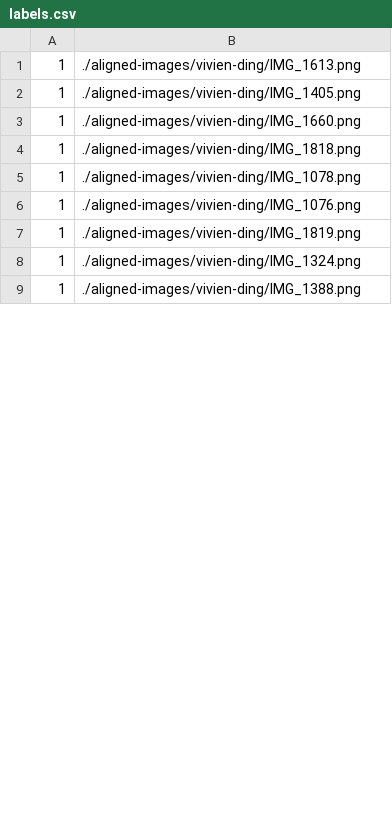
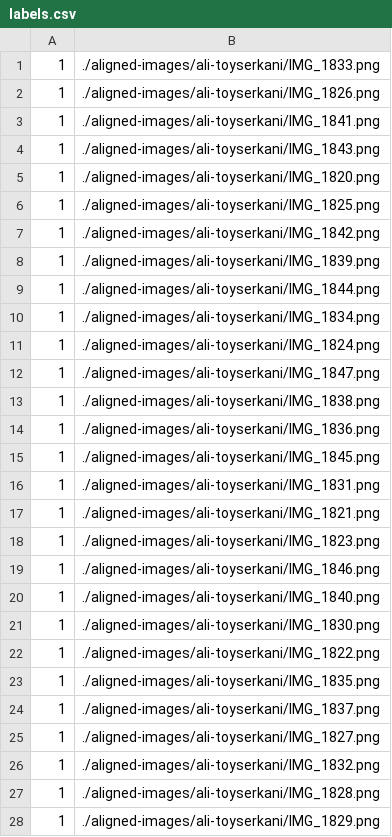
Before and after one commit to alitoyserkani/QHacks2018, a CSV file: generated-embeddings/labels.csv, drawn as a sheet; only a part is shown; the diff covers the shown part only.

Commit message:
generated new embeddings, trained classifier

```diff
--- a/generated-embeddings/labels.csv
+++ b/generated-embeddings/labels.csv
@@ -1,9 +1,28 @@
-1,./aligned-images/vivien-ding/IMG_1613.png
-1,./aligned-images/vivien-ding/IMG_1405.png
-1,./aligned-images/vivien-ding/IMG_1660.png
-1,./aligned-images/vivien-ding/IMG_1818.png
-1,./aligned-images/vivien-ding/IMG_1078.png
-1,./aligned-images/vivien-ding/IMG_1076.png
-1,./aligned-images/vivien-ding/IMG_1819.png
-1,./aligned-images/vivien-ding/IMG_1324.png
-1,./aligned-images/vivien-ding/IMG_1388.png
+1,./aligned-images/ali-toyserkani/IMG_1833.png
+1,./aligned-images/ali-toyserkani/IMG_1826.png
+1,./aligned-images/ali-toyserkani/IMG_1841.png
+1,./aligned-images/ali-toyserkani/IMG_1843.png
+1,./aligned-images/ali-toyserkani/IMG_1820.png
+1,./aligned-images/ali-toyserkani/IMG_1825.png
+1,./aligned-images/ali-toyserkani/IMG_1842.png
+1,./aligned-images/ali-toyserkani/IMG_1839.png
+1,./aligned-images/ali-toyserkani/IMG_1844.png
+1,./aligned-images/ali-toyserkani/IMG_1834.png
+1,./aligned-images/ali-toyserkani/IMG_1824.png
+1,./aligned-images/ali-toyserkani/IMG_1847.png
+1,./aligned-images/ali-toyserkani/IMG_1838.png
+1,./aligned-images/ali-toyserkani/IMG_1836.png
+1,./aligned-images/ali-toyserkani/IMG_1845.png
+1,./aligned-images/ali-toyserkani/IMG_1831.png
+1,./aligned-images/ali-toyserkani/IMG_1821.png
+1,./aligned-images/ali-toyserkani/IMG_1823.png
+1,./aligned-images/ali-toyserkani/IMG_1846.png
+1,./aligned-images/ali-toyserkani/IMG_1840.png
+1,./aligned-images/ali-toyserkani/IMG_1830.png
+1,./aligned-images/ali-toyserkani/IMG_1822.png
+1,./aligned-images/ali-toyserkani/IMG_1835.png
+1,./aligned-images/ali-toyserkani/IMG_1837.png
+1,./aligned-images/ali-toyserkani/IMG_1827.png
+1,./aligned-images/ali-toyserkani/IMG_1832.png
+1,./aligned-images/ali-toyserkani/IMG_1828.png
+1,./aligned-images/ali-toyserkani/IMG_1829.png
```
Also changed, not shown: 24 added rows, 1 removed row and 3 edited cells elsewhere in this file, 45 other files.
